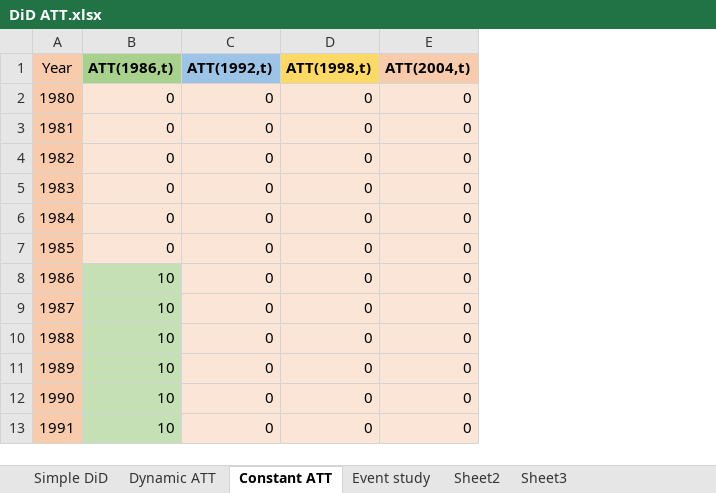
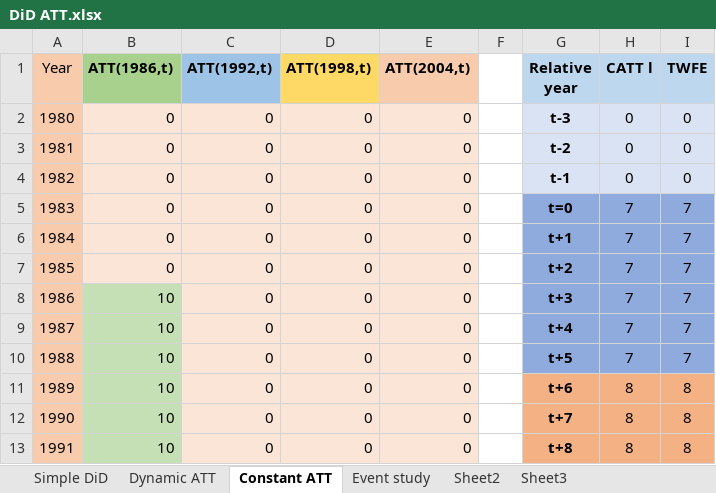
Before and after one commit to Mixtape-Sessions/Causal-Inference, an Excel workbook: Code/Exercises/DiD ATT.xlsx, sheet Constant ATT, drawn as a sheet; only a part is shown; values as stored, in another font and other column widths than the file's, no borders; the diff names each change by its address in the sheet, - before the commit and + after, or states it on an @@ line.

```diff
--- a/Code/Exercises/DiD ATT.xlsx (sheet Constant ATT)
+++ b/Code/Exercises/DiD ATT.xlsx (sheet Constant ATT)
+column F, empty
+column G (Relative year), rows 2-13: t-3 | t-2 | t-1 | t=0 | t+1 | t+2 | t+3 | t+4 | t+5 | t+6 | t+7 | t+8
+column H (CATT l), rows 2-13: 0 | 0 | 0 | 7 | 7 | 7 | 7 | 7 | 7 | 8 | 8 | 8
+column I (TWFE), rows 2-13: 0 | 0 | 0 | 7 | 7 | 7 | 7 | 7 | 7 | 8 | 8 | 8
```
Also changed, not shown: sheet Event study, sheet Sheet3, sheet Dynamic ATT, 2 other files.
